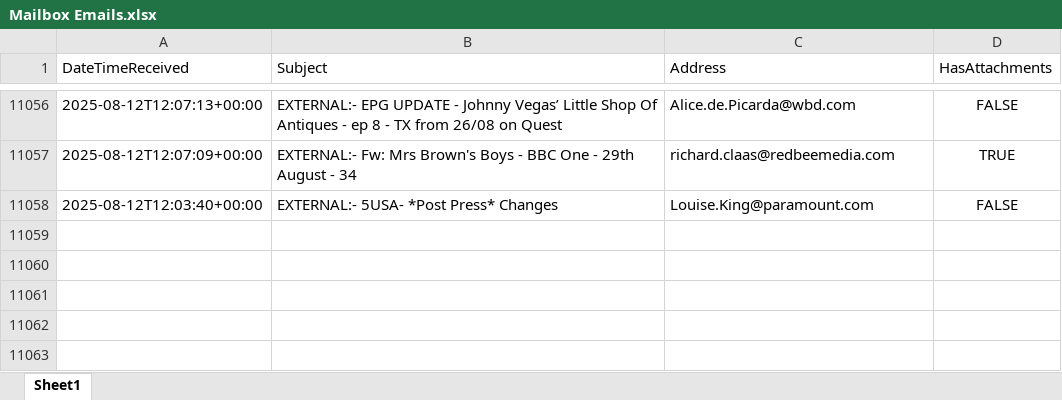
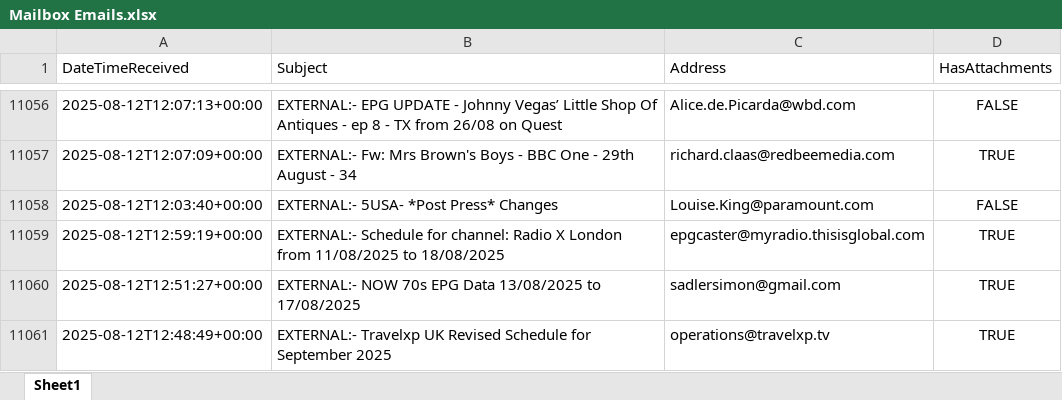
Before and after one commit to nickyleech/Files, an Excel workbook: Mailbox Emails/Mailbox Emails.xlsx, sheet Sheet1, drawn as a sheet; only a part is shown, gaps mark what is left out; values as stored, in another font and other column widths than the file's, no borders; table styles not drawn; the diff names each change by its address in the sheet, - before the commit and + after, or states it on an @@ line.

Commit message:
Update file from SharePoint:

```diff
--- a/Mailbox Emails/Mailbox Emails.xlsx (sheet Sheet1)
+++ b/Mailbox Emails/Mailbox Emails.xlsx (sheet Sheet1)
+row 11059: 2025-08-12T12:59:19+00:00 | EXTERNAL:- Schedule for channel: Radio X London from 11/08/2025 to 18/08/2025 | epgcaster@myradio.thisisglobal.com | TRUE
+row 11060: 2025-08-12T12:51:27+00:00 | EXTERNAL:- NOW 70s EPG Data 13/08/2025 to 17/08/2025 | sadlersimon@gmail.com | TRUE
+row 11061: 2025-08-12T12:48:49+00:00 | EXTERNAL:- Travelxp UK Revised Schedule for September 2025 | operations@travelxp.tv | TRUE
```
